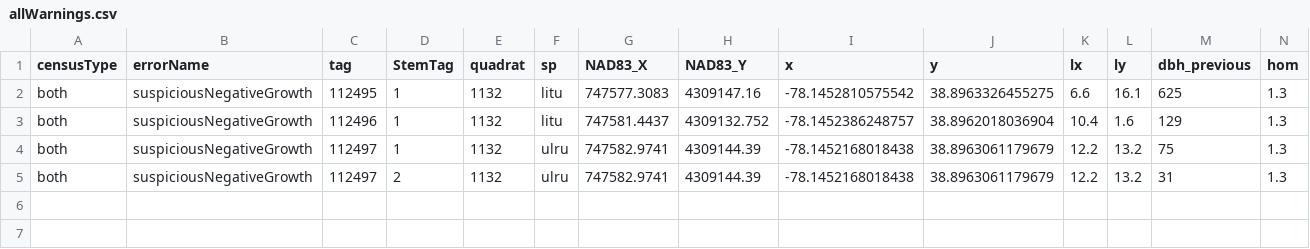
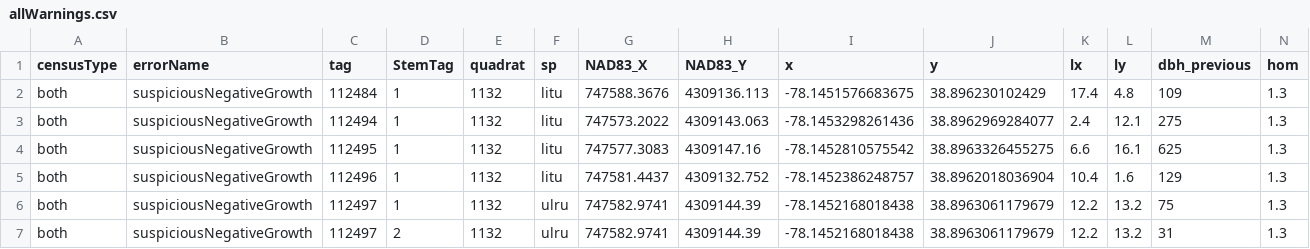
Before and after one commit to SCBI-ForestGEO/2023census, a CSV file: QAQC_reports/allWarnings.csv, drawn as a sheet; only a part is shown; rows hold the shown columns only; the diff names each change by its address in the sheet, - before the commit and + after, or states it on an @@ line.

```diff
--- a/QAQC_reports/allWarnings.csv
+++ b/QAQC_reports/allWarnings.csv
+row 2: both | suspiciousNegativeGrowth | 112484 | 1 | 1132 | litu | 747588.3676 | 4309136.113 | -78.1451576683675 | 38.896230102429 | 17.4 | 4.8 | 109 | 1.3
+row 3: both | suspiciousNegativeGrowth | 112494 | 1 | 1132 | litu | 747573.2022 | 4309143.063 | -78.1453298261436 | 38.8962969284077 | 2.4 | 12.1 | 275 | 1.3
```
Also changed, not shown: QAQC_reports/quadErrorTable.csv, 3 other files.
